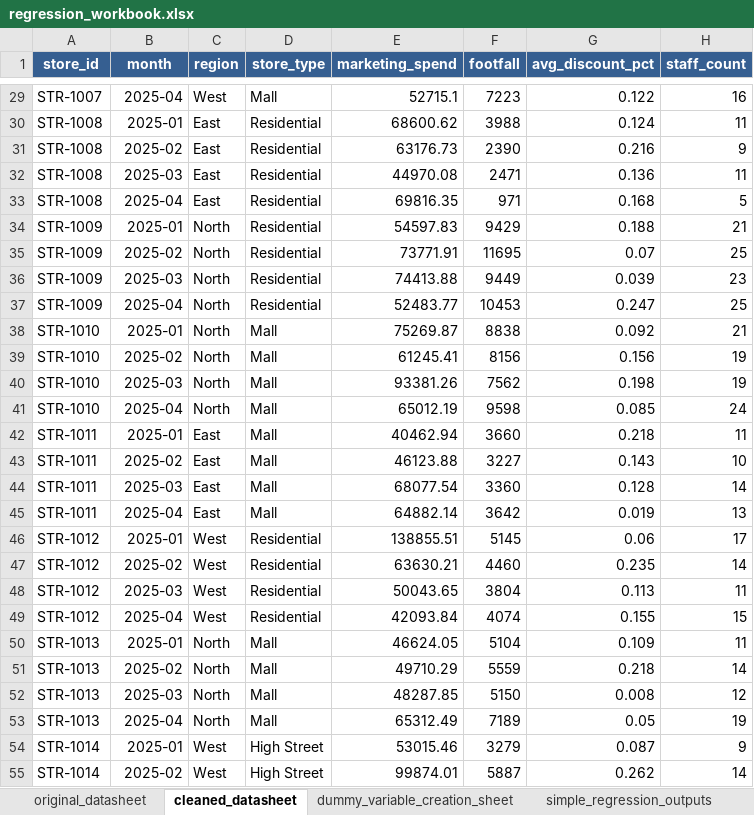
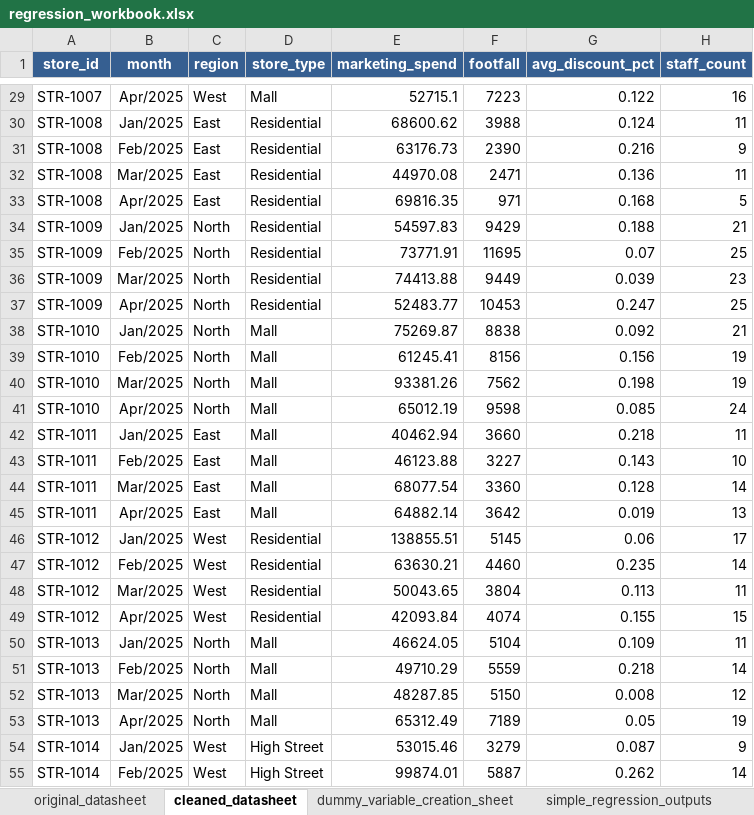
Before and after one commit to MitaliKalburgi/mitalikalburgi_bitsom_ba_2511623_part3_regression_insights, an Excel workbook: part3_regression_insights/analysis/regression_workbook.xlsx, sheet cleaned_datasheet, drawn as a sheet; only a part is shown, gaps mark what is left out; values as stored, in another font and other column widths than the file's, no borders; charts and pictures not drawn; the diff covers the shown part only; the diff names each change by its address in the sheet, - before the commit and + after, or states it on an @@ line.

```diff
--- a/part3_regression_insights/analysis/regression_workbook.xlsx (sheet cleaned_datasheet)
+++ b/part3_regression_insights/analysis/regression_workbook.xlsx (sheet cleaned_datasheet)
-B29 (month): 2025-04
+B29 (month): Apr/2025
-B30 (month): 2025-01
+B30 (month): Jan/2025
-B31 (month): 2025-02
+B31 (month): Feb/2025
-B32 (month): 2025-03
+B32 (month): Mar/2025
-B33 (month): 2025-04
+B33 (month): Apr/2025
-B34 (month): 2025-01
+B34 (month): Jan/2025
-B35 (month): 2025-02
+B35 (month): Feb/2025
-B36 (month): 2025-03
+B36 (month): Mar/2025
-B37 (month): 2025-04
+B37 (month): Apr/2025
-B38 (month): 2025-01
+B38 (month): Jan/2025
-B39 (month): 2025-02
+B39 (month): Feb/2025
-B40 (month): 2025-03
+B40 (month): Mar/2025
-B41 (month): 2025-04
+B41 (month): Apr/2025
-B42 (month): 2025-01
+B42 (month): Jan/2025
-B43 (month): 2025-02
+B43 (month): Feb/2025
-B44 (month): 2025-03
+B44 (month): Mar/2025
-B45 (month): 2025-04
+B45 (month): Apr/2025
-B46 (month): 2025-01
+B46 (month): Jan/2025
-B47 (month): 2025-02
+B47 (month): Feb/2025
-B48 (month): 2025-03
+B48 (month): Mar/2025
-B49 (month): 2025-04
+B49 (month): Apr/2025
-B50 (month): 2025-01
+B50 (month): Jan/2025
-B51 (month): 2025-02
+B51 (month): Feb/2025
-B52 (month): 2025-03
+B52 (month): Mar/2025
-B53 (month): 2025-04
+B53 (month): Apr/2025
-B54 (month): 2025-01
+B54 (month): Jan/2025
-B55 (month): 2025-02
+B55 (month): Feb/2025
```
Also changed, not shown: 293 edited cells elsewhere in this sheet, sheet dummy_variable_creation_sheet, other sheet tabs, charts or pictures, 10 other files.
